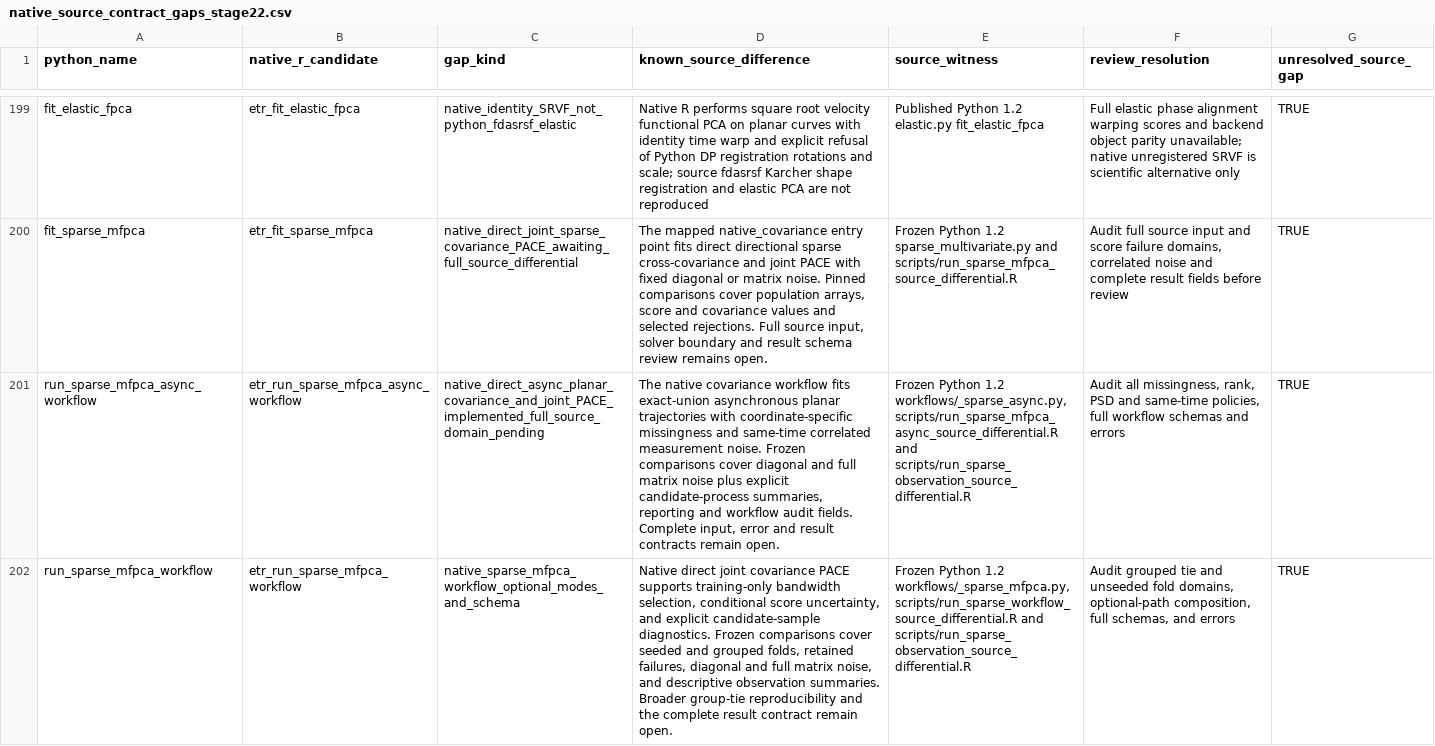
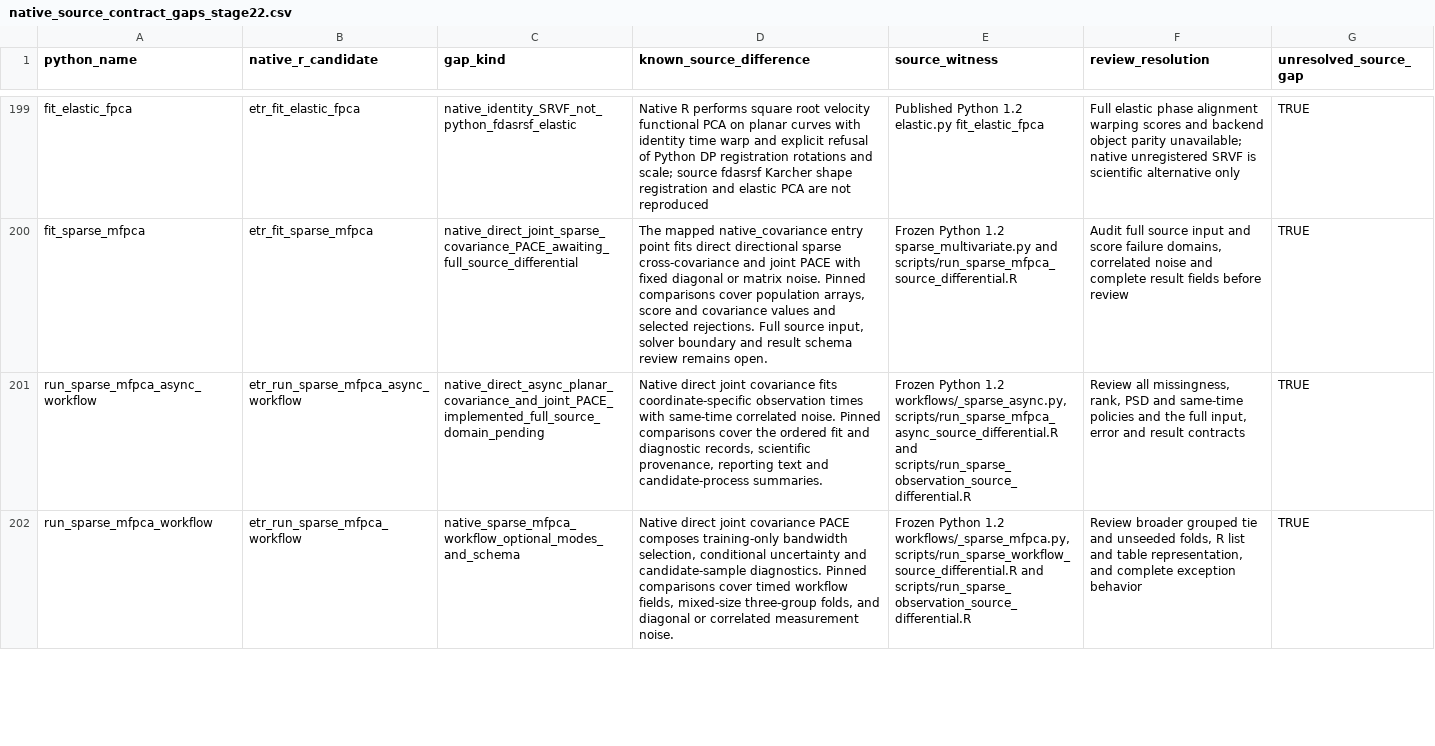
Before and after one commit to stefanosbalaskas/eyetrajectories, a CSV file: inst/extdata/native_source_contract_gaps_stage22.csv, drawn as a sheet; only a part is shown, gaps mark what is left out; the diff covers the shown part only; the diff names each change by its address in the sheet, - before the commit and + after, or states it on an @@ line.

Commit message:
Audit executed native sparse workflow phases and conformal roles

```diff
--- a/inst/extdata/native_source_contract_gaps_stage22.csv
+++ b/inst/extdata/native_source_contract_gaps_stage22.csv
-D201 (known_source_difference): The native covariance workflow fits exact-union asynchronous planar trajectories with coordinate-specific missingness and same-time correlated measurement noise. Frozen comparisons cover diagonal and full matrix noise plus explicit candidate-process summaries, reporting and workflow audit fields. Complete input, error and result contracts remain open.
+D201 (known_source_difference): Native direct joint covariance fits coordinate-specific observation times with same-time correlated noise. Pinned comparisons cover the ordered fit and diagnostic records, scientific provenance, reporting text and candidate-process summaries.
-F201 (review_resolution): Audit all missingness, rank, PSD and same-time policies, full workflow schemas and errors
+F201 (review_resolution): Review all missingness, rank, PSD and same-time policies and the full input, error and result contracts
-D202 (known_source_difference): …covariance PACE supports training-only bandwidth selection, conditional score uncertainty, and explicit candidate-sample diagnostics. Frozen comparisons cover seeded and grouped folds, retained failures, diagonal and full matrix noise, and descriptive observation summaries. Broader group-tie reproducibility and the complete result contract remain open.
+D202 (known_source_difference): …covariance PACE composes training-only bandwidth selection, conditional uncertainty and candidate-sample diagnostics. Pinned comparisons cover timed workflow fields, mixed-size three-group folds, and diagonal or correlated measurement noise.
-F202 (review_resolution): Audit grouped tie and unseeded fold domains, optional-path composition, full schemas, and errors
+F202 (review_resolution): Review broader grouped tie and unseeded folds, R list and table representation, and complete exception behavior
```
Also changed, not shown: 6 edited cells elsewhere in this file, 14 other files.
